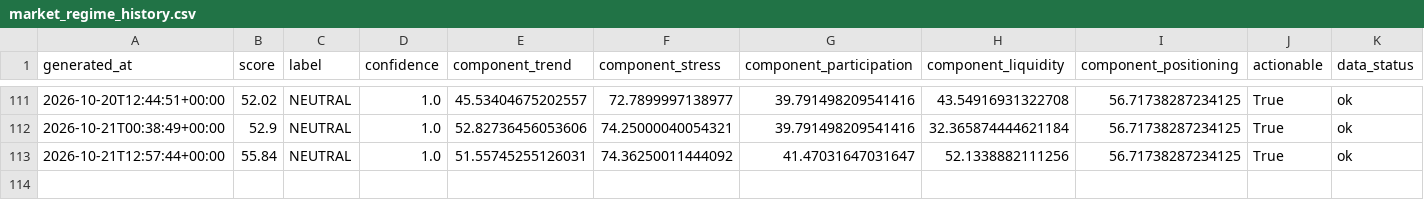
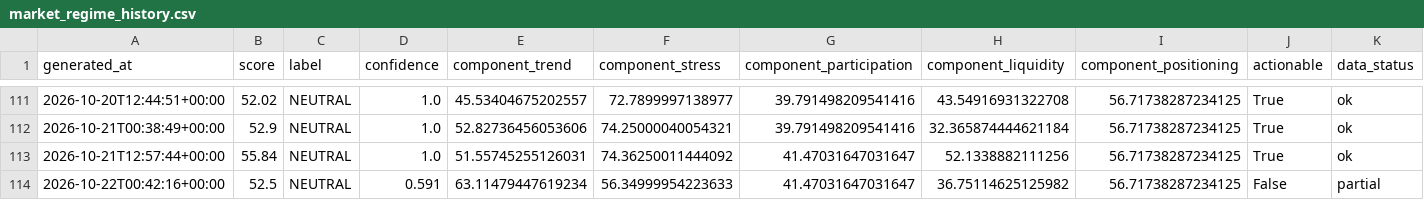
Before and after one commit to singingdog47/nvestment-quant, a CSV file: data/regime/market_regime_history.csv, drawn as a sheet; only a part is shown, gaps mark what is left out; rows hold the shown columns only; the diff names each change by its address in the sheet, - before the commit and + after, or states it on an @@ line.

```diff
--- a/data/regime/market_regime_history.csv
+++ b/data/regime/market_regime_history.csv
+row 114: 2026-10-22T00:42:16+00:00 | 52.5 | NEUTRAL | 0.591 | 63.11479447619234 | 56.34999954223633 | 41.47031647031647 | 36.75114625125982 | 56.71738287234125 | False | partial
```
Also changed, not shown: data/intelligence/company_events_latest.csv, data/intelligence/company_events_new.csv, 29 other files.
